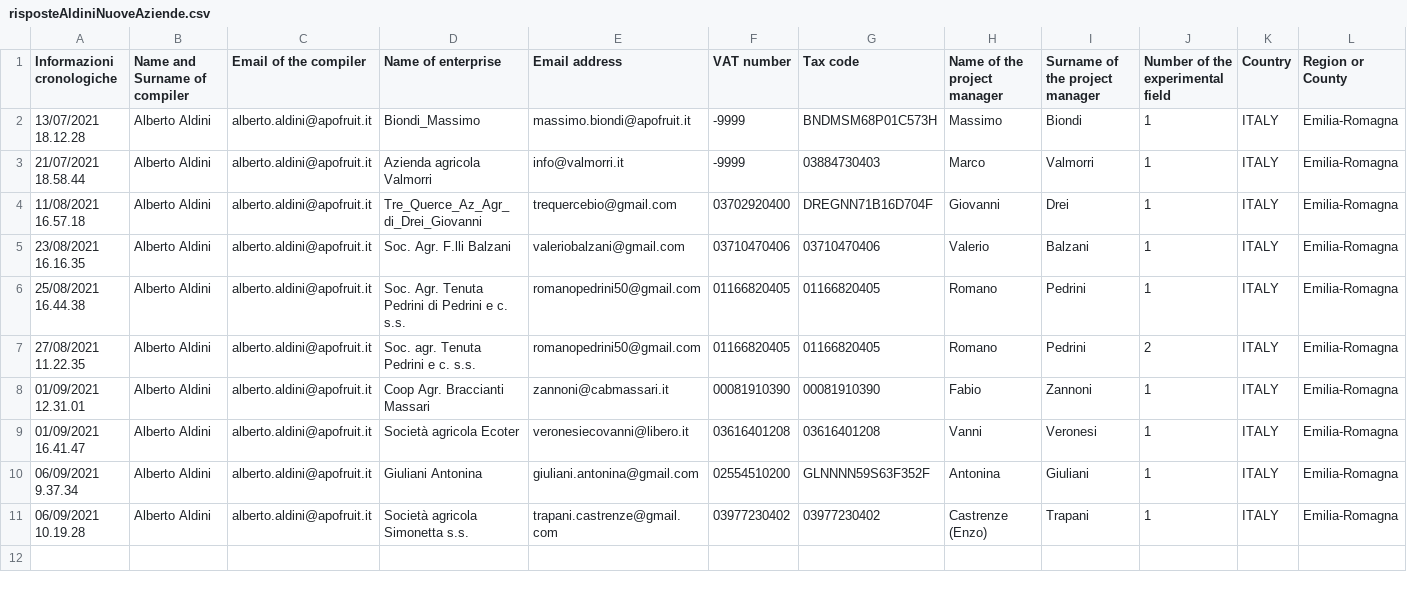
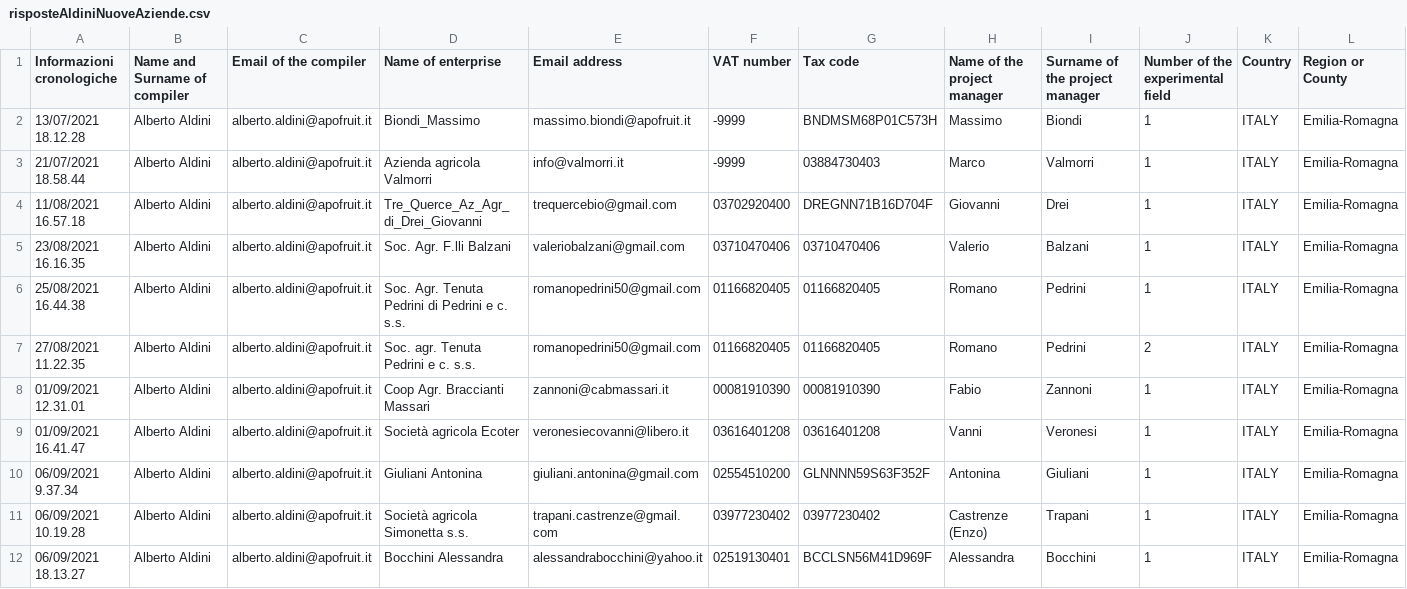
Before and after one commit to ARPA-SIMC/carbonCalculator, a CSV file: DATA/risposteAldiniNuoveAziende.csv, drawn as a sheet; only a part is shown; rows hold the shown columns only; the diff names each change by its address in the sheet, - before the commit and + after, or states it on an @@ line.

Commit message:
caricamento vite alessandra bocchini2

```diff
--- a/DATA/risposteAldiniNuoveAziende.csv
+++ b/DATA/risposteAldiniNuoveAziende.csv
+row 12: 06/09/2021 18.13.27 | Alberto Aldini | alberto.aldini@apofruit.it | Bocchini Alessandra | alessandrabocchini@yahoo.it | 02519130401 | BCCLSN56M41D969F | Alessandra | Bocchini | 1 | ITALY | Emilia-Romagna
```
